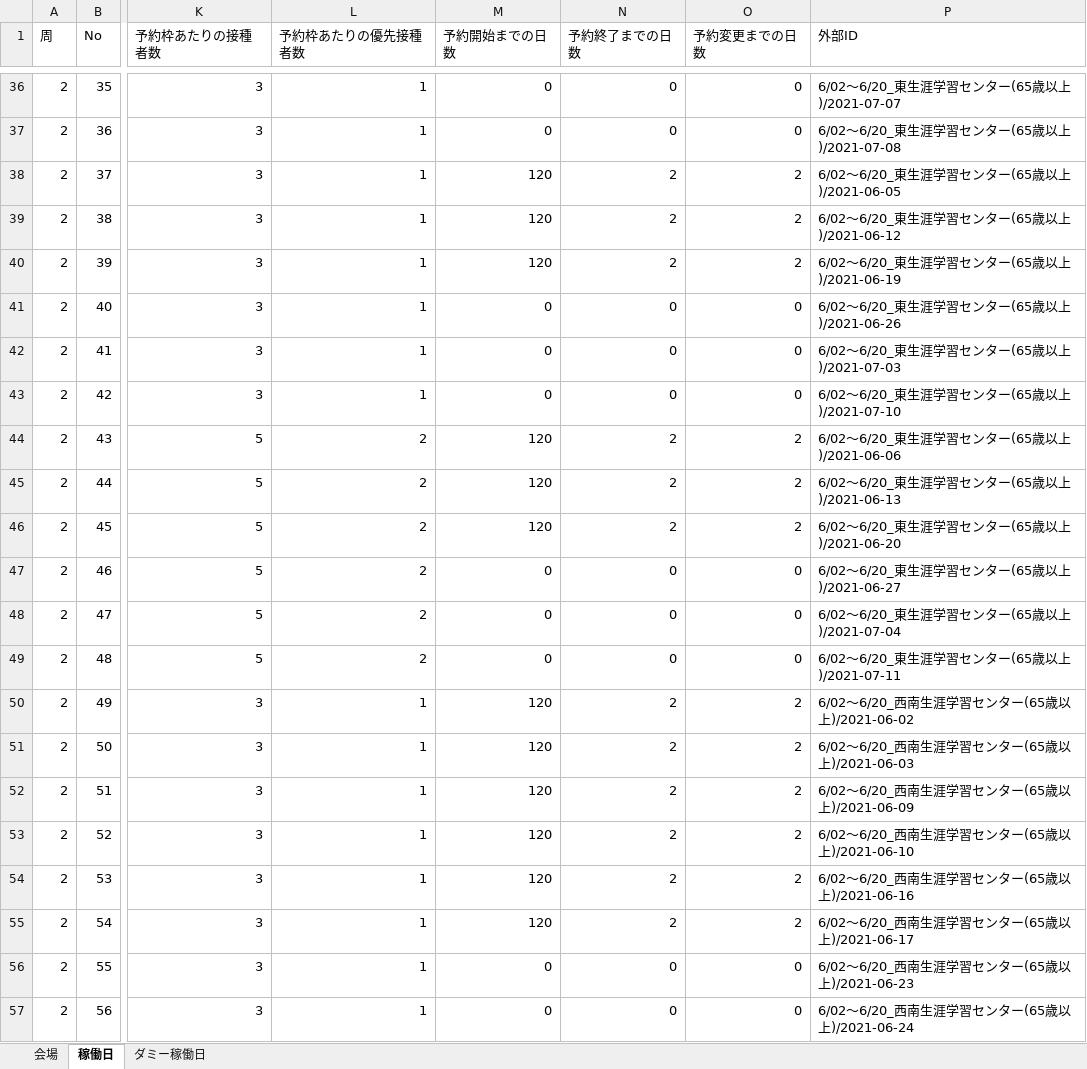
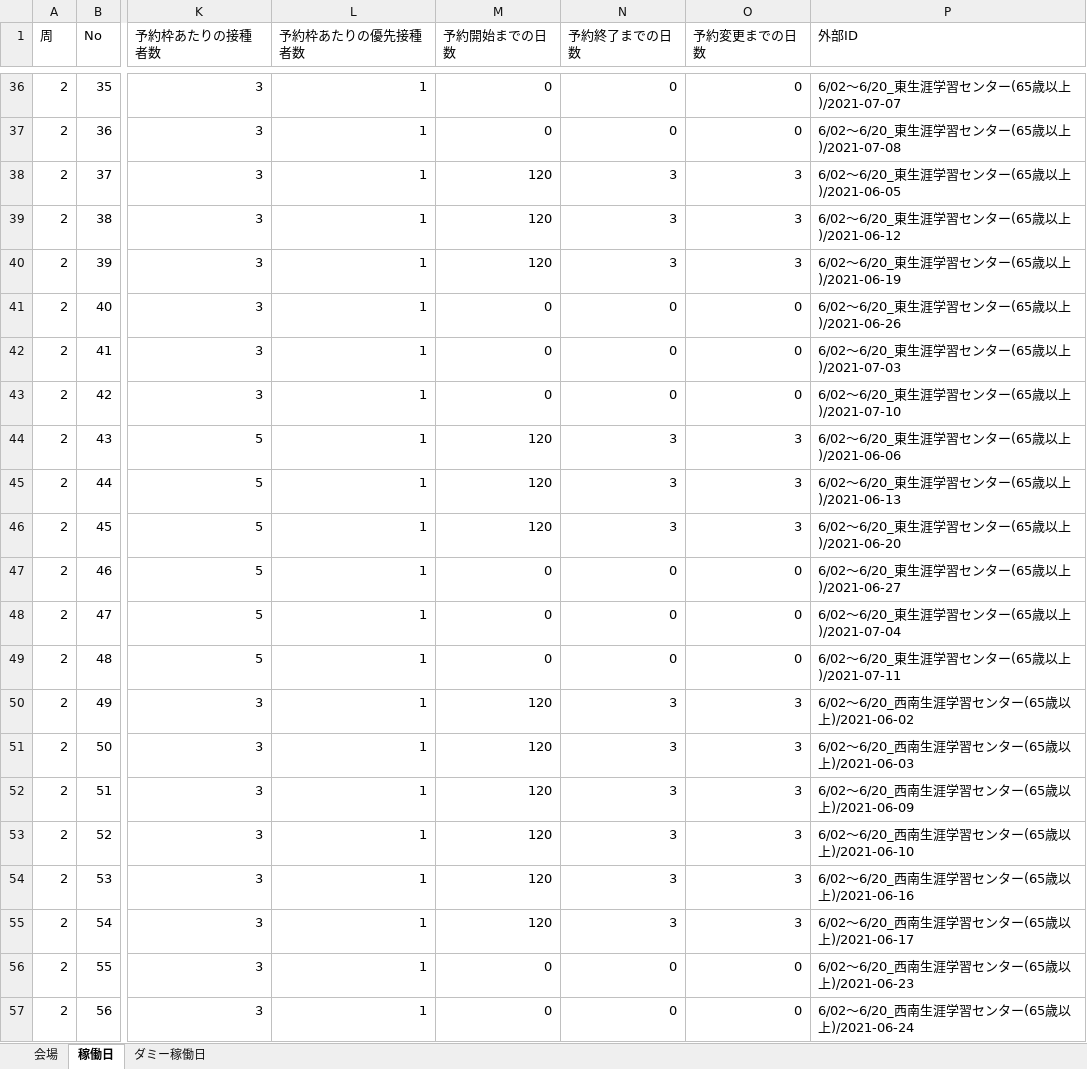
Before and after one commit to 78tch/VaccineYoyaku, an Excel workbook: 6Timetable/data/20210528/●３会場６５歳予約枠.xlsx, sheet 稼働日, drawn as a sheet; only a part is shown, gaps mark what is left out; values as stored, in another font and other column widths than the file's, no cell formats; the diff covers the shown part only; the diff names each change by its address in the sheet, - before the commit and + after, or states it on an @@ line.

```diff
--- a/6Timetable/data/20210528/●３会場６５歳予約枠.xlsx (sheet 稼働日)
+++ b/6Timetable/data/20210528/●３会場６５歳予約枠.xlsx (sheet 稼働日)
-N38:N40 (予約終了までの日数): 2
+N38:N40 (予約終了までの日数): 3
-O38:O40 (予約変更までの日数): 2
+O38:O40 (予約変更までの日数): 3
-L44:L49 (予約枠あたりの優先接種者数): 2
+L44:L49 (予約枠あたりの優先接種者数): 1
-N44:N46 (予約終了までの日数): 2
+N44:N46 (予約終了までの日数): 3
-O44:O46 (予約変更までの日数): 2
+O44:O46 (予約変更までの日数): 3
-N50:N55 (予約終了までの日数): 2
+N50:N55 (予約終了までの日数): 3
-O50:O55 (予約変更までの日数): 2
+O50:O55 (予約変更までの日数): 3
```
Also changed, not shown: 228 edited cells elsewhere in this sheet, cell formats, 1 other file.
